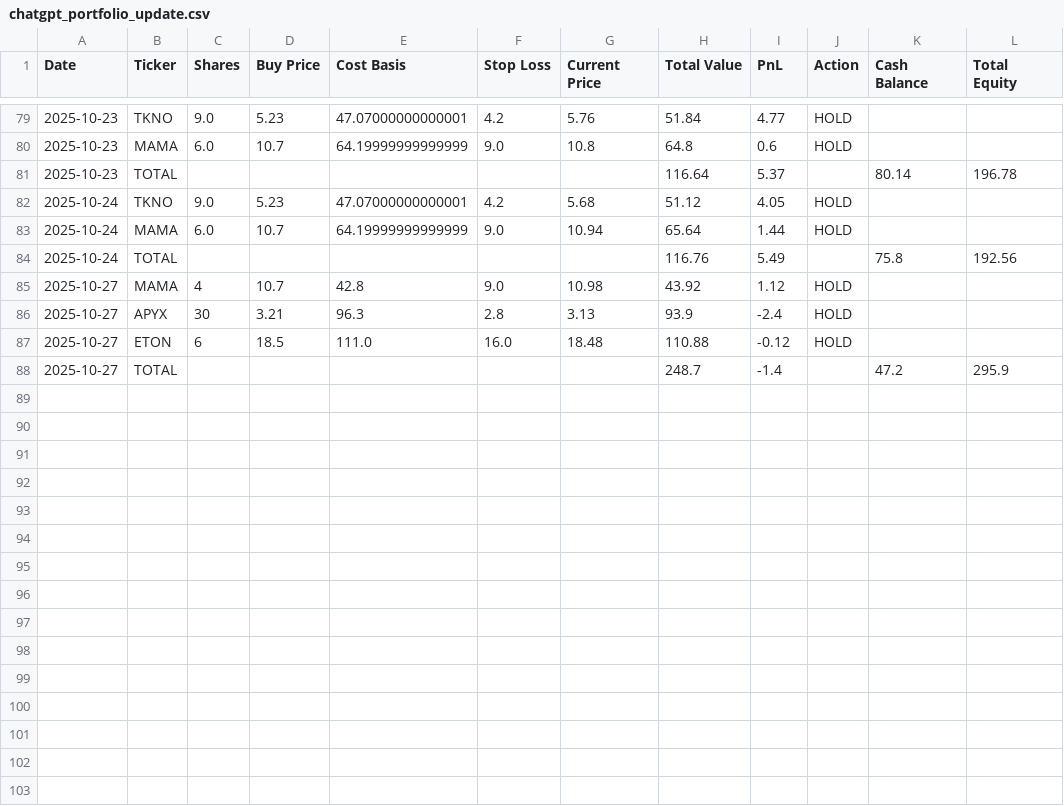
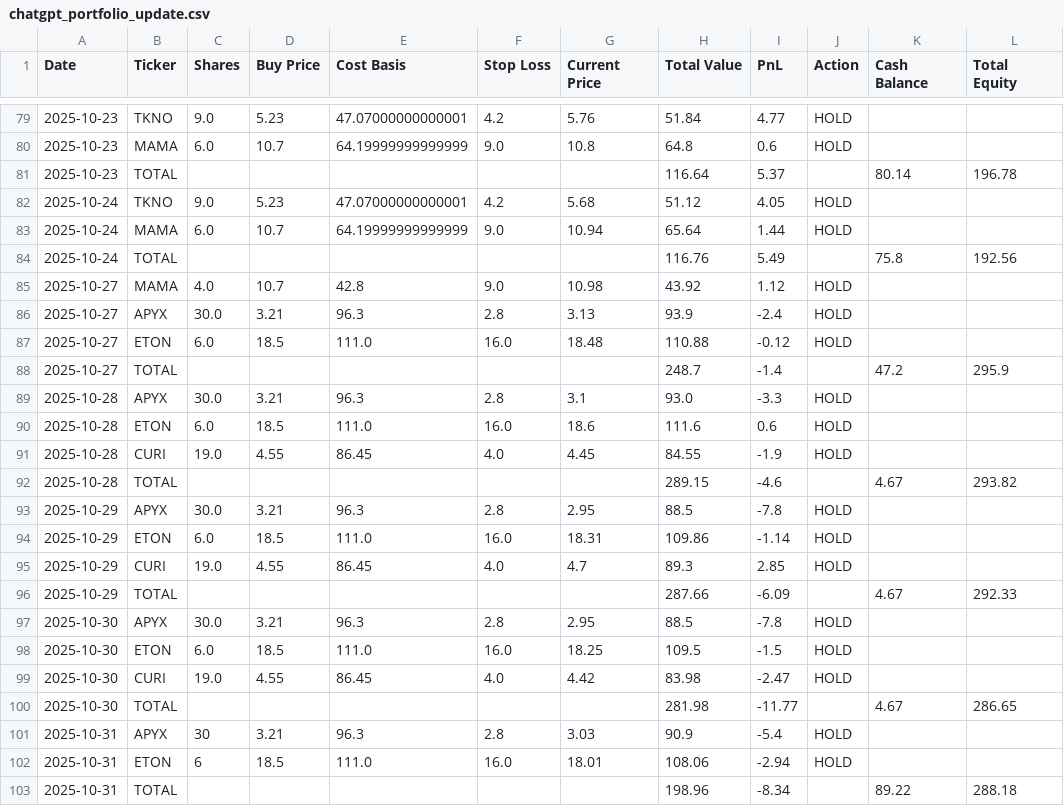
Before and after one commit to ibrovail/learnpython, a CSV file: Micro-Cap-Experiment-Updated/Start Your Own/chatgpt_portfolio_update.csv, drawn as a sheet; only a part is shown, gaps mark what is left out.

```diff
--- a/Micro-Cap-Experiment-Updated/Start Your Own/chatgpt_portfolio_update.csv
+++ b/Micro-Cap-Experiment-Updated/Start Your Own/chatgpt_portfolio_update.csv
@@ -84,5 +84,20 @@ Date,Ticker,Shares,Buy Price,Cost Basis,Stop Loss,Current Price,Total Value,PnL,
 2025-10-24,TOTAL,,,,,,116.76,5.49,,75.8,192.56
-2025-10-27,MAMA,4,10.7,42.8,9.0,10.98,43.92,1.12,HOLD,,
-2025-10-27,APYX,30,3.21,96.3,2.8,3.13,93.9,-2.4,HOLD,,
-2025-10-27,ETON,6,18.5,111.0,16.0,18.48,110.88,-0.12,HOLD,,
+2025-10-27,MAMA,4.0,10.7,42.8,9.0,10.98,43.92,1.12,HOLD,,
+2025-10-27,APYX,30.0,3.21,96.3,2.8,3.13,93.9,-2.4,HOLD,,
+2025-10-27,ETON,6.0,18.5,111.0,16.0,18.48,110.88,-0.12,HOLD,,
 2025-10-27,TOTAL,,,,,,248.7,-1.4,,47.2,295.9
+2025-10-28,APYX,30.0,3.21,96.3,2.8,3.1,93.0,-3.3,HOLD,,
+2025-10-28,ETON,6.0,18.5,111.0,16.0,18.6,111.6,0.6,HOLD,,
+2025-10-28,CURI,19.0,4.55,86.45,4.0,4.45,84.55,-1.9,HOLD,,
+2025-10-28,TOTAL,,,,,,289.15,-4.6,,4.67,293.82
+2025-10-29,APYX,30.0,3.21,96.3,2.8,2.95,88.5,-7.8,HOLD,,
+2025-10-29,ETON,6.0,18.5,111.0,16.0,18.31,109.86,-1.14,HOLD,,
+2025-10-29,CURI,19.0,4.55,86.45,4.0,4.7,89.3,2.85,HOLD,,
+2025-10-29,TOTAL,,,,,,287.66,-6.09,,4.67,292.33
+2025-10-30,APYX,30.0,3.21,96.3,2.8,2.95,88.5,-7.8,HOLD,,
+2025-10-30,ETON,6.0,18.5,111.0,16.0,18.25,109.5,-1.5,HOLD,,
+2025-10-30,CURI,19.0,4.55,86.45,4.0,4.42,83.98,-2.47,HOLD,,
+2025-10-30,TOTAL,,,,,,281.98,-11.77,,4.67,286.65
+2025-10-31,APYX,30,3.21,96.3,2.8,3.03,90.9,-5.4,HOLD,,
+2025-10-31,ETON,6,18.5,111.0,16.0,18.01,108.06,-2.94,HOLD,,
+2025-10-31,TOTAL,,,,,,198.96,-8.34,,89.22,288.18
```
Also changed, not shown: ChatGPT-Experiment-Bamboo/Bamboo/chatgpt_portfolio_update.csv, Micro-Cap-Experiment-Updated/Start Your Own/chatgpt_trade_log.csv, 2 other files.
